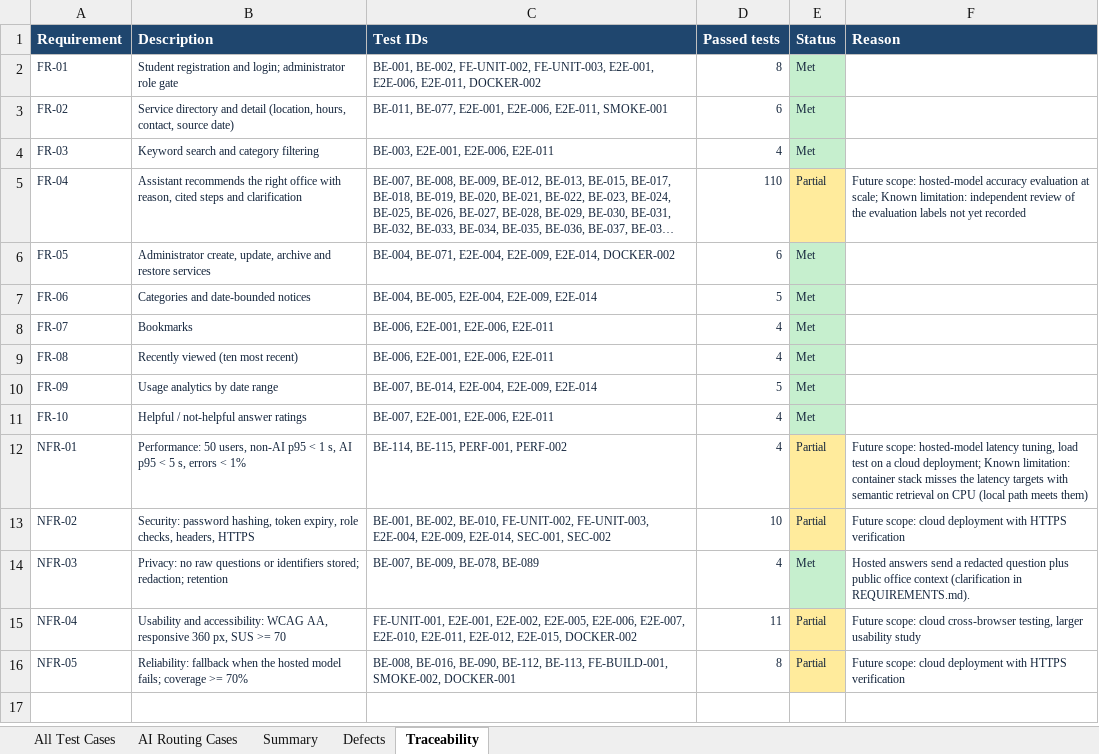
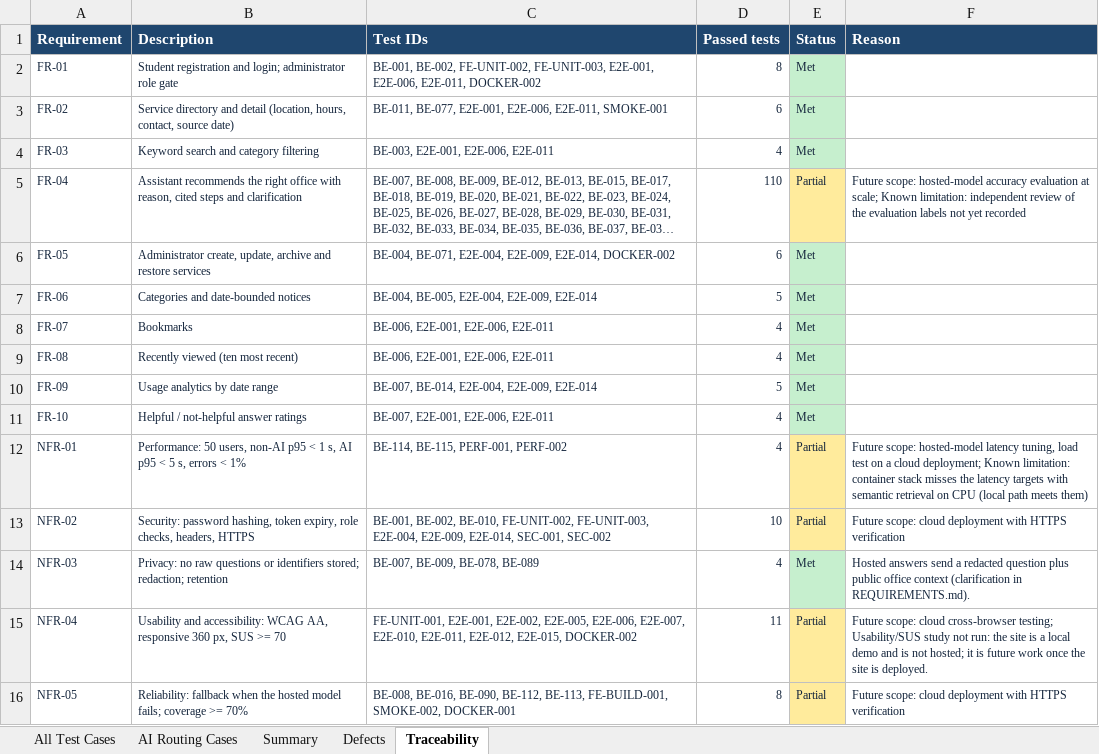
Before and after one commit to SuHas1909/mavassist, an Excel workbook: docs/MavAssist_Test_Cases.xlsx, sheet Traceability, drawn as a sheet; long unchanged cells end in …; values as stored, in another font and other column widths than the file's, no borders; the diff names each change by its address in the sheet, - before the commit and + after, or states it on an @@ line.

Commit message:
Drop usability cases from the test report; list D-13 as deferred
The builder no longer lists usability cases. NFR-04 stays Partial with the reason, section 8 states that the usability study is future work once the site is deployed, and the defect tables show D-13 as deferred. 147 cases run, 145 passed; the consistency check passes.

```diff
--- a/docs/MavAssist_Test_Cases.xlsx (sheet Traceability)
+++ b/docs/MavAssist_Test_Cases.xlsx (sheet Traceability)
-F15 (Reason): …cloud cross-browser testing, larger usability study
+F15 (Reason): …cloud cross-browser testing; Usability/SUS study not run: the site is a local demo and is not hosted; it is future work once the site is deployed.
```
Also changed, not shown: sheet Defects, test-evidence-final-2026-11-10/MavAssist_Test_Cases.xlsx, 5 other files.
